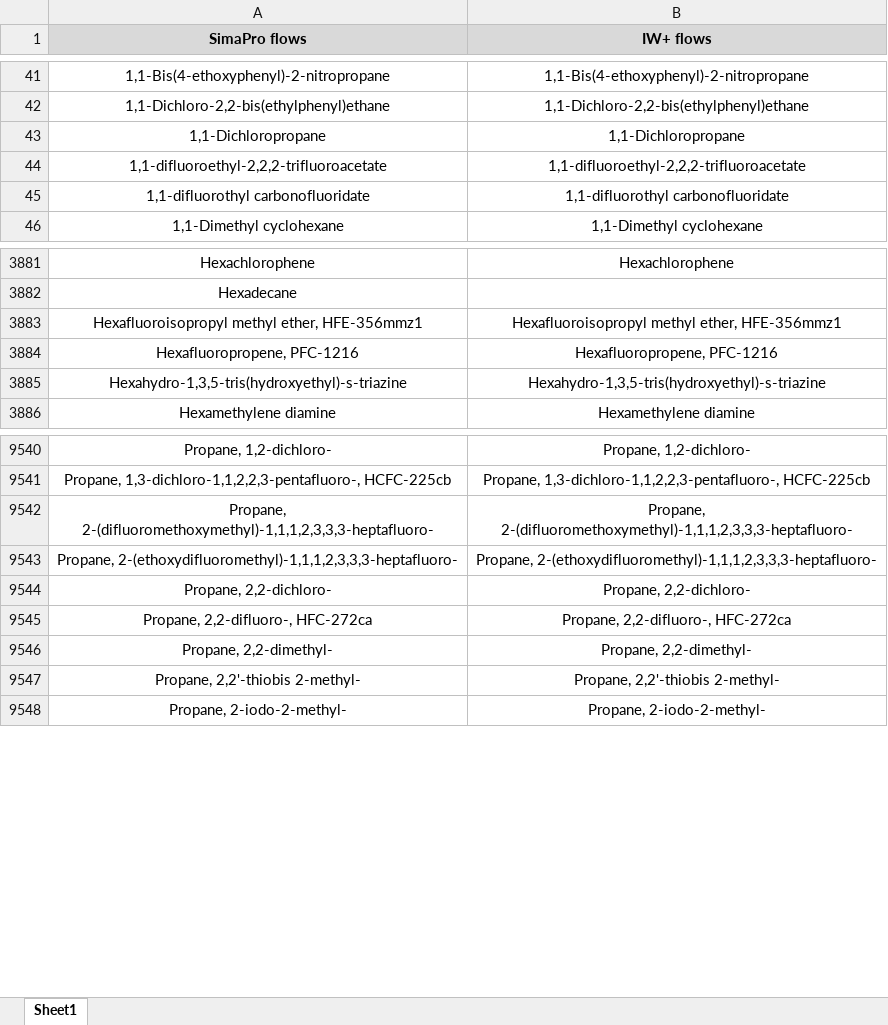
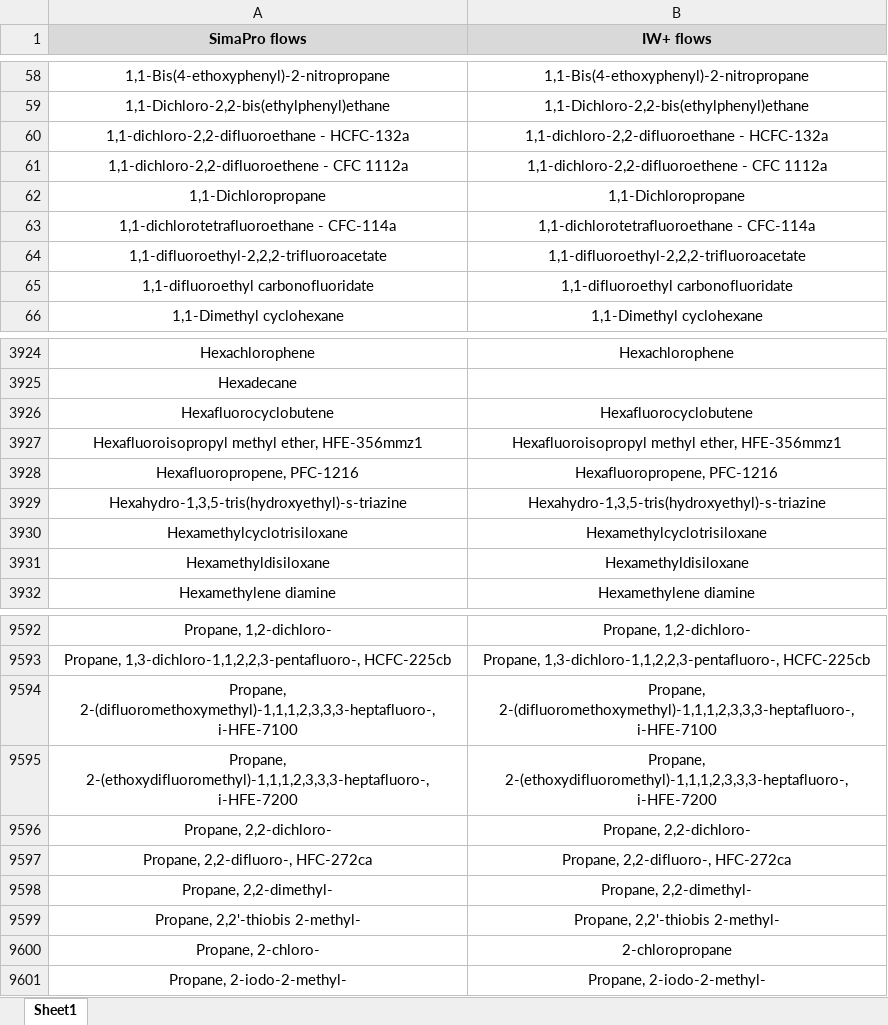
Before and after one commit to CIRAIG/IWP_Reborn, an Excel workbook: Data/mappings/SP/sp_mapping.xlsx, sheet Sheet1, drawn as a sheet; only a part is shown, gaps mark what is left out; values as stored, in another font and other column widths than the file's, no borders; addresses are those after the commit; the diff covers the shown part only; the diff names each change by its address in the sheet, - before the commit and + after, or states it on an @@ line.

```diff
--- a/Data/mappings/SP/sp_mapping.xlsx (sheet Sheet1)
+++ b/Data/mappings/SP/sp_mapping.xlsx (sheet Sheet1)
+row 60: 1,1-dichloro-2,2-difluoroethane - HCFC-132a | 1,1-dichloro-2,2-difluoroethane - HCFC-132a
+row 61: 1,1-dichloro-2,2-difluoroethene - CFC 1112a | 1,1-dichloro-2,2-difluoroethene - CFC 1112a
+row 63: 1,1-dichlorotetrafluoroethane - CFC-114a | 1,1-dichlorotetrafluoroethane - CFC-114a
-A65 (SimaPro flows): 1,1-difluorothyl carbonofluoridate
+A65 (SimaPro flows): 1,1-difluoroethyl carbonofluoridate
-B65 (IW+ flows): 1,1-difluorothyl carbonofluoridate
+B65 (IW+ flows): 1,1-difluoroethyl carbonofluoridate
+row 3926: Hexafluorocyclobutene | Hexafluorocyclobutene
+row 3930: Hexamethylcyclotrisiloxane | Hexamethylcyclotrisiloxane
+row 3931: Hexamethyldisiloxane | Hexamethyldisiloxane
-A9594 (SimaPro flows): Propane, 2-(difluoromethoxymethyl)-1,1,1,2,3,3,3-heptafluoro-
+A9594 (SimaPro flows): Propane, 2-(difluoromethoxymethyl)-1,1,1,2,3,3,3-heptafluoro-, i-HFE-7100
-B9594 (IW+ flows): Propane, 2-(difluoromethoxymethyl)-1,1,1,2,3,3,3-heptafluoro-
+B9594 (IW+ flows): Propane, 2-(difluoromethoxymethyl)-1,1,1,2,3,3,3-heptafluoro-, i-HFE-7100
-A9595 (SimaPro flows): Propane, 2-(ethoxydifluoromethyl)-1,1,1,2,3,3,3-heptafluoro-
+A9595 (SimaPro flows): Propane, 2-(ethoxydifluoromethyl)-1,1,1,2,3,3,3-heptafluoro-, i-HFE-7200
-B9595 (IW+ flows): Propane, 2-(ethoxydifluoromethyl)-1,1,1,2,3,3,3-heptafluoro-
+B9595 (IW+ flows): Propane, 2-(ethoxydifluoromethyl)-1,1,1,2,3,3,3-heptafluoro-, i-HFE-7200
+row 9600: Propane, 2-chloro- | 2-chloropropane
```
Also changed, not shown: 49 added rows, 1 removed row, 3 moved rows and 21 edited cells elsewhere in this sheet, Data/mappings/ei35/ei_iw_mapping.xlsx, Data/mappings/ei36/ei_iw_mapping.xlsx, 11 other files.
